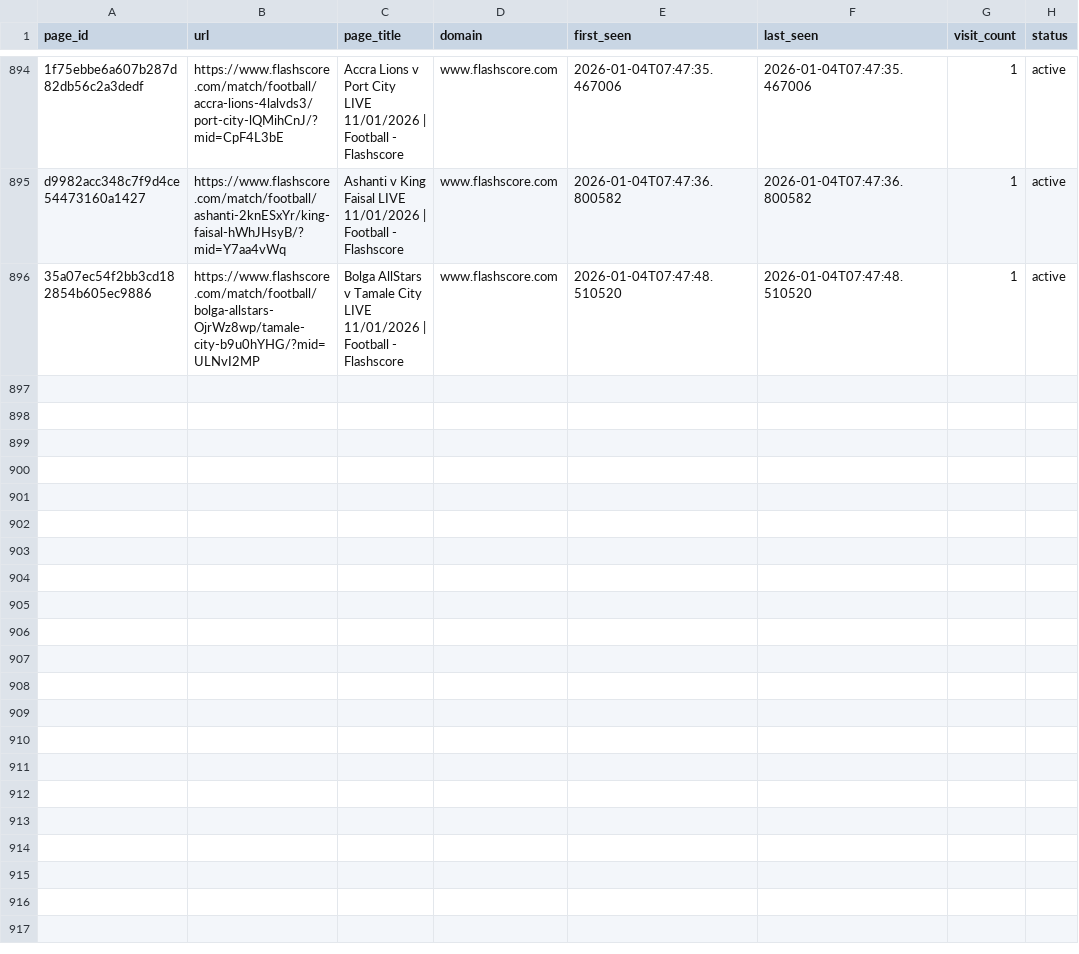
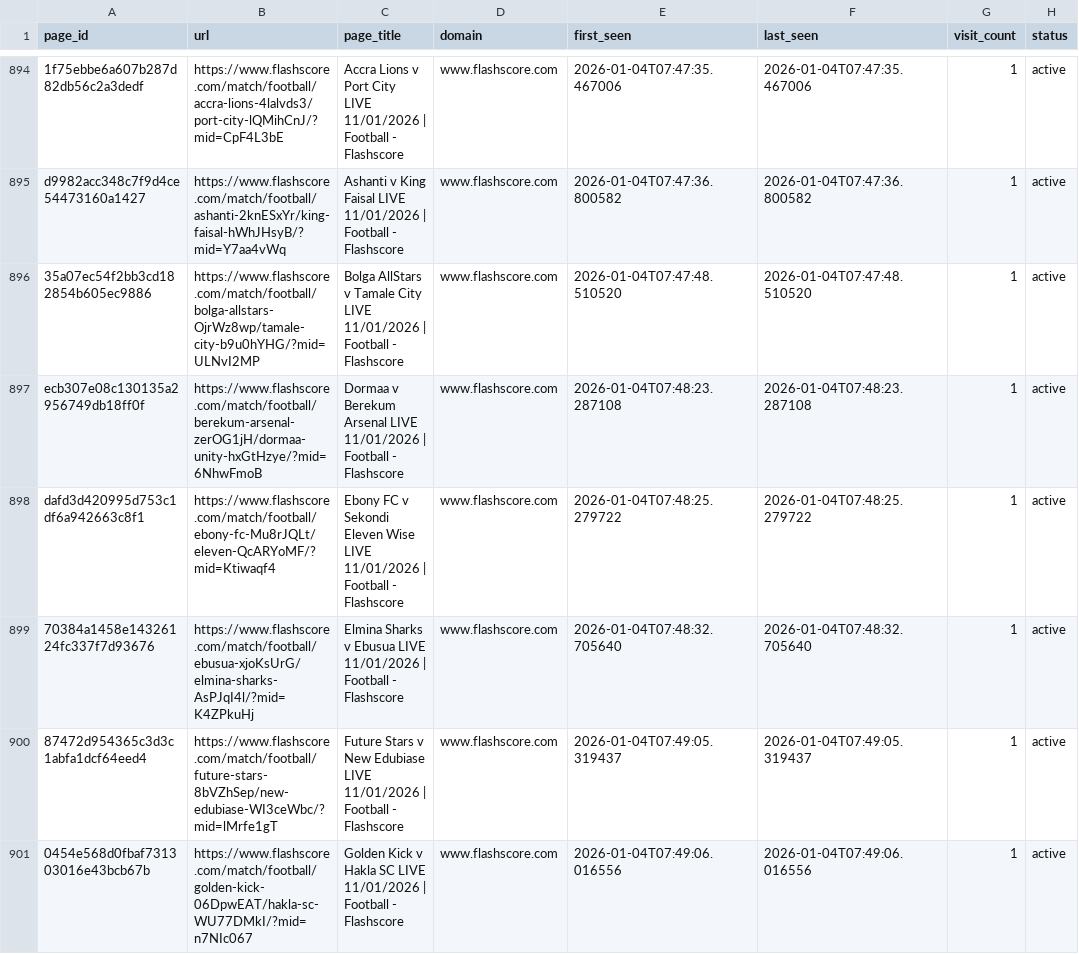
Before and after one commit to motion-emechijam/LeoBook, a CSV file: DB/pages_registry.csv, drawn as a sheet; only a part is shown, gaps mark what is left out.

```diff
--- a/DB/pages_registry.csv
+++ b/DB/pages_registry.csv
@@ -896 +896,6 @@ d9982acc348c7f9d4ce54473160a1427,https://www.flashscore.com/match/football/ashan
 35a07ec54f2bb3cd182854b605ec9886,https://www.flashscore.com/match/football/bolga-allstars-OjrWz8wp/tamale-city-b9u0hYHG/?mid=ULNvI2MP,Bolga AllStars v Tamale City LIVE 11/01/2026 | Football - Flashscore,www.flashscore.com,2026-01-04T07:47:48.510520,2026-01-04T07:47:48.510520,1,active
+ecb307e08c130135a2956749db18ff0f,https://www.flashscore.com/match/football/berekum-arsenal-zerOG1jH/dormaa-unity-hxGtHzye/?mid=6NhwFmoB,Dormaa v Berekum Arsenal LIVE 11/01/2026 | Football - Flashscore,www.flashscore.com,2026-01-04T07:48:23.287108,2026-01-04T07:48:23.287108,1,active
+dafd3d420995d753c1df6a942663c8f1,https://www.flashscore.com/match/football/ebony-fc-Mu8rJQLt/eleven-QcARYoMF/?mid=Ktiwaqf4,Ebony FC v Sekondi Eleven Wise LIVE 11/01/2026 | Football - Flashscore,www.flashscore.com,2026-01-04T07:48:25.279722,2026-01-04T07:48:25.279722,1,active
+70384a1458e14326124fc337f7d93676,https://www.flashscore.com/match/football/ebusua-xjoKsUrG/elmina-sharks-AsPJqI4l/?mid=K4ZPkuHj,Elmina Sharks v Ebusua LIVE 11/01/2026 | Football - Flashscore,www.flashscore.com,2026-01-04T07:48:32.705640,2026-01-04T07:48:32.705640,1,active
+87472d954365c3d3c1abfa1dcf64eed4,https://www.flashscore.com/match/football/future-stars-8bVZhSep/new-edubiase-WI3ceWbc/?mid=lMrfe1gT,Future Stars v New Edubiase LIVE 11/01/2026 | Football - Flashscore,www.flashscore.com,2026-01-04T07:49:05.319437,2026-01-04T07:49:05.319437,1,active
+0454e568d0fbaf731303016e43bcb67b,https://www.flashscore.com/match/football/golden-kick-06DpwEAT/hakla-sc-WU77DMkI/?mid=n7NIc067,Golden Kick v Hakla SC LIVE 11/01/2026 | Football - Flashscore,www.flashscore.com,2026-01-04T07:49:06.016556,2026-01-04T07:49:06.016556,1,active
```
Also changed, not shown: DB/teams.csv, 3 other files.
